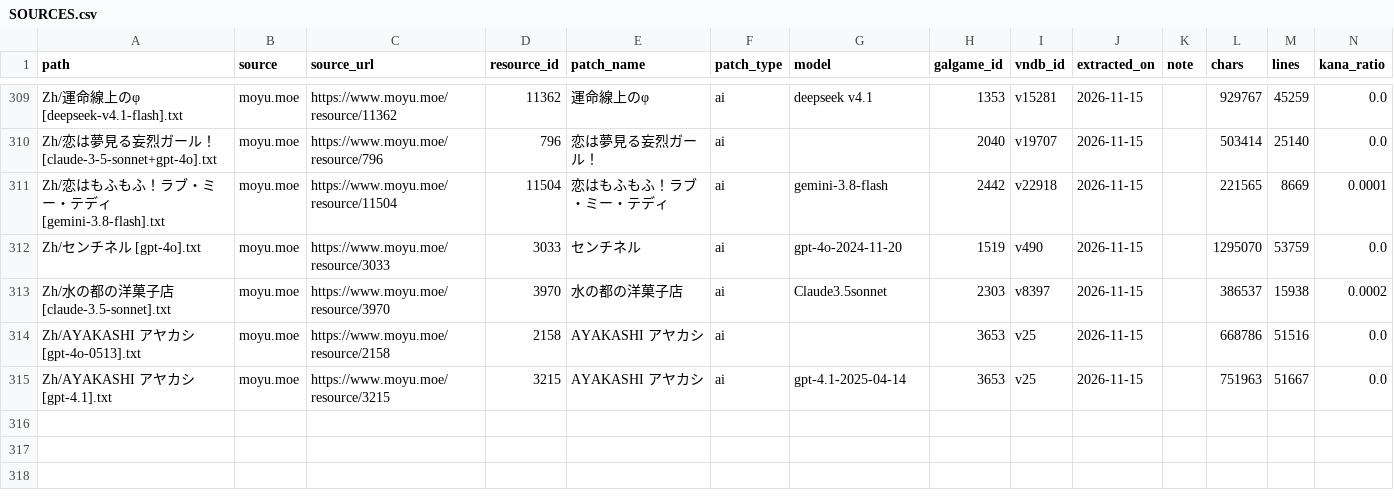
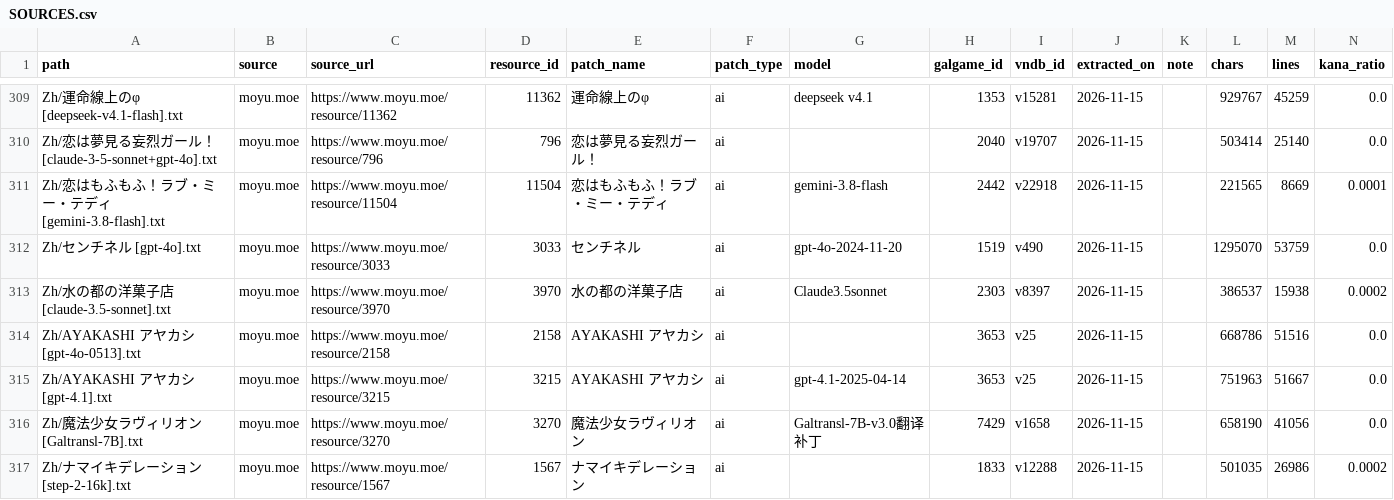
Before and after one commit to m-rui001/galgame-script-corpus, a CSV file: SOURCES.csv, drawn as a sheet; only a part is shown, gaps mark what is left out.

Commit message:
corpus: add 9 works from xp3 queue and carrier-hook patches

```diff
--- a/SOURCES.csv
+++ b/SOURCES.csv
@@ -315 +315,3 @@ Zh/AYAKASHI アヤカシ [gpt-4o-0513].txt,moyu.moe,https://www.moyu.moe/resourc
 Zh/AYAKASHI アヤカシ [gpt-4.1].txt,moyu.moe,https://www.moyu.moe/resource/3215,3215,AYAKASHI アヤカシ,ai,gpt-4.1-2025-04-14,3653,v25,2026-11-15,,751963,51667,0.0
+Zh/魔法少女ラヴィリオン [Galtransl-7B].txt,moyu.moe,https://www.moyu.moe/resource/3270,3270,魔法少女ラヴィリオン,ai,Galtransl-7B-v3.0翻译补丁,7429,v1658,2026-11-15,,658190,41056,0.0
+Zh/ナマイキデレーション [step-2-16k].txt,moyu.moe,https://www.moyu.moe/resource/1567,1567,ナマイキデレーション,ai,,1833,v12288,2026-11-15,,501035,26986,0.0002
```
Also changed, not shown: MANIFEST.csv, VNDB_INDEX.csv, 3 other files.
